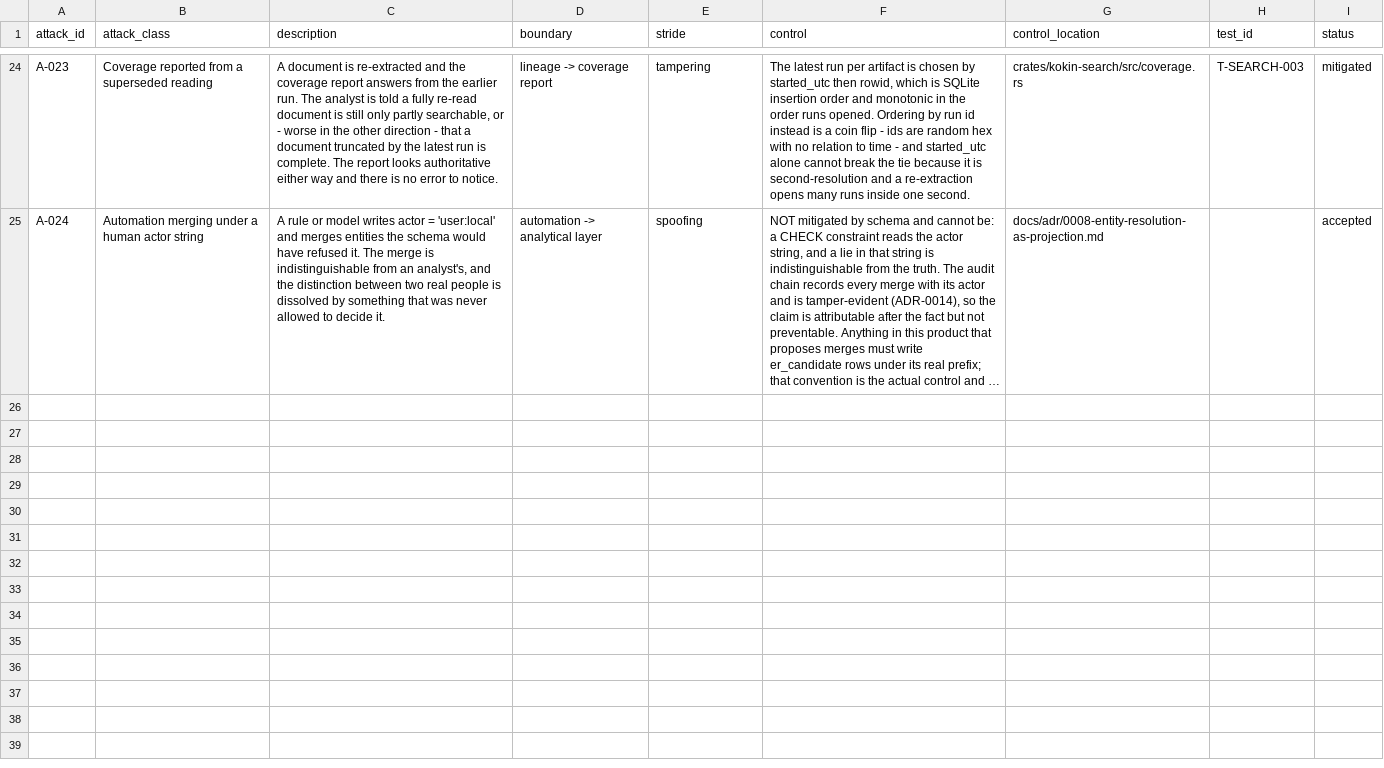
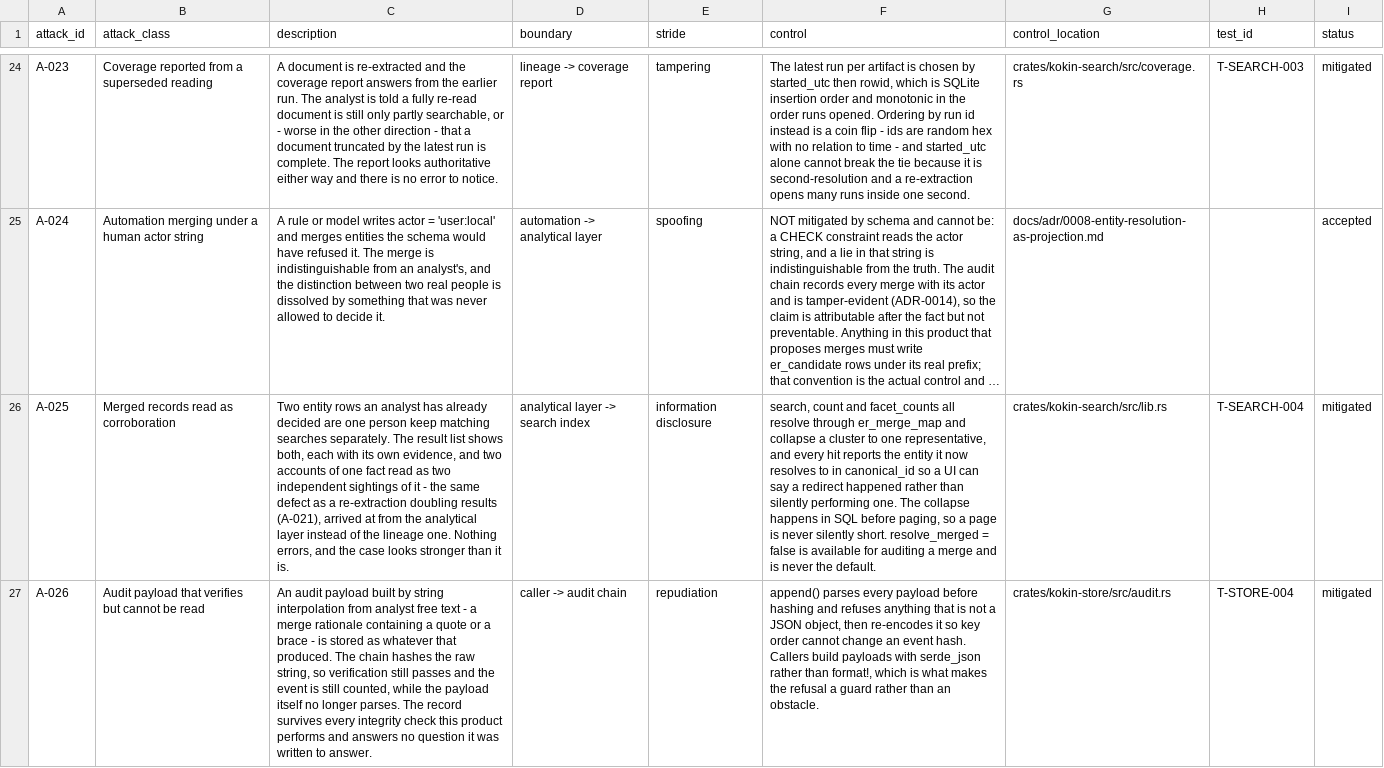
Before and after one commit to kokin-blip/Kokin-OSINT, a CSV file: docs/threat-model/attack-catalog.csv, drawn as a sheet; only a part is shown, gaps mark what is left out; long unchanged cells end in …; the diff names each change by its address in the sheet, - before the commit and + after, or states it on an @@ line.

```diff
--- a/docs/threat-model/attack-catalog.csv
+++ b/docs/threat-model/attack-catalog.csv
+row 26: A-025 | Merged records read as corroboration | Two entity rows an analyst has already decided are one person keep matching searches separately. The result list shows both, each with its own evidence, and two accounts of one fact read as two independent sightings of it - the same defect as a re-extraction doubling results (A-021), arrived at from the analytical layer instead of the lineage one. Nothing errors, and the case looks stronger than it is. | analytical layer -> search index | information disclosure | search, count and facet_counts all resolve through er_merge_map and collapse a cluster to one representative, and every hit reports the entity it now resolves to in canonical_id so a UI can say a redirect happened rather than silently performing one. The collapse happens in SQL before paging, so a page is never silently short. resolve_merged = false is available for auditing a merge and is never the default. | crates/kokin-search/src/lib.rs | T-SEARCH-004 | mitigated
+row 27: A-026 | Audit payload that verifies but cannot be read | An audit payload built by string interpolation from analyst free text - a merge rationale containing a quote or a brace - is stored as whatever that produced. The chain hashes the raw string, so verification still passes and the event is still counted, while the payload itself no longer parses. The record survives every integrity check this product performs and answers no question it was written to answer. | caller -> audit chain | repudiation | append() parses every payload before hashing and refuses anything that is not a JSON object, then re-encodes it so key order cannot change an event hash. Callers build payloads with serde_json rather than format!, which is what makes the refusal a guard rather than an obstacle. | crates/kokin-store/src/audit.rs | T-STORE-004 | mitigated
```
Also changed, not shown: docs/decision-log.csv, 11 other files.
